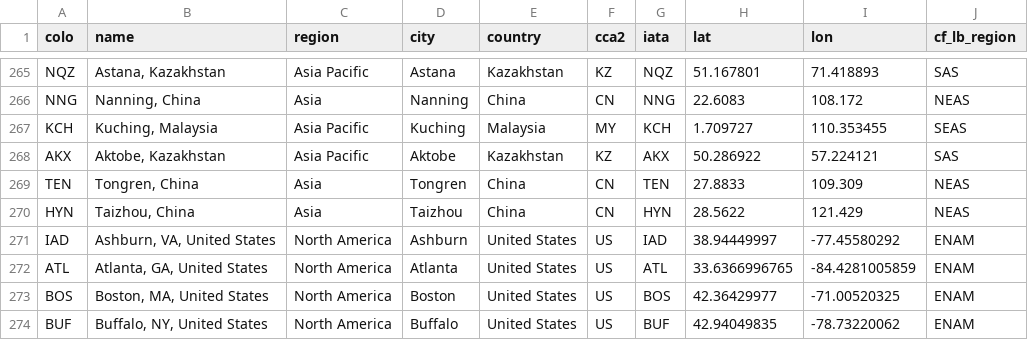
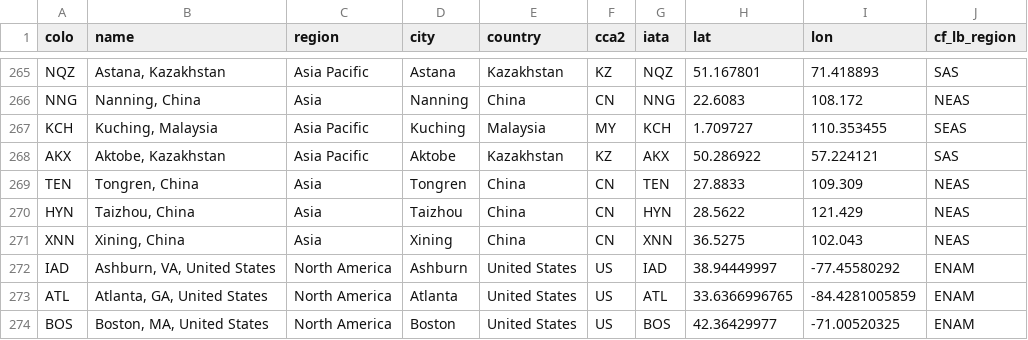
Before and after one commit to troymjones/cloudflare-colo-list, a CSV file: DC-Colos.csv, drawn as a sheet; only a part is shown, gaps mark what is left out; the shorter side is filled out with more unchanged rows.

```diff
--- a/DC-Colos.csv
+++ b/DC-Colos.csv
@@ -270,2 +270,3 @@ TEN,"Tongren, China",Asia,Tongren,China,CN,TEN,27.8833,109.309,NEAS
 HYN,"Taizhou, China",Asia,Taizhou,China,CN,HYN,28.5622,121.429,NEAS
+XNN,"Xining, China",Asia,Xining,China,CN,XNN,36.5275,102.043,NEAS
 IAD,"Ashburn, VA, United States",North America,Ashburn,United States,US,IAD,38.94449997,-77.45580292,ENAM
```
Also changed, not shown: 4 other files.
